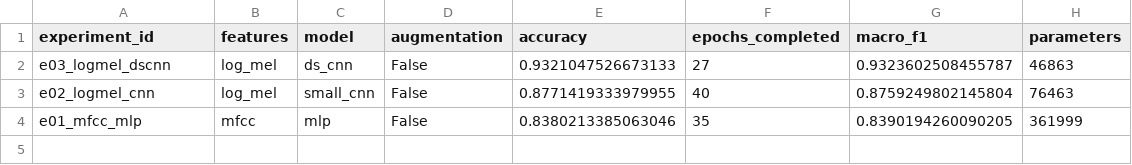
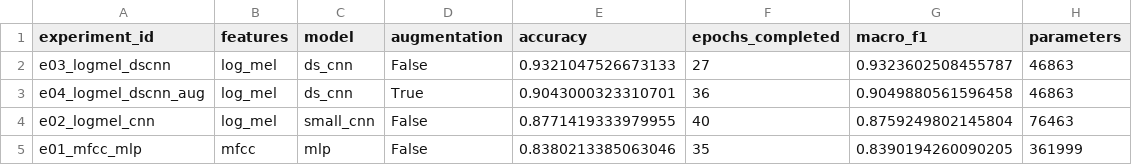
Before and after one commit to Laimon99/fdl-project, a CSV file: artifacts/tables/experiment_leaderboard.csv, drawn as a sheet; the diff names each change by its address in the sheet, - before the commit and + after, or states it on an @@ line.

Commit message:
exp: quantify DS-CNN augmentation tradeoff

```diff
--- a/artifacts/tables/experiment_leaderboard.csv
+++ b/artifacts/tables/experiment_leaderboard.csv
+row 3: e04_logmel_dscnn_aug | log_mel | ds_cnn | True | 0.9043000323310701 | 36 | 0.9049880561596458 | 46863
```
Also changed, not shown: 8 other files.
